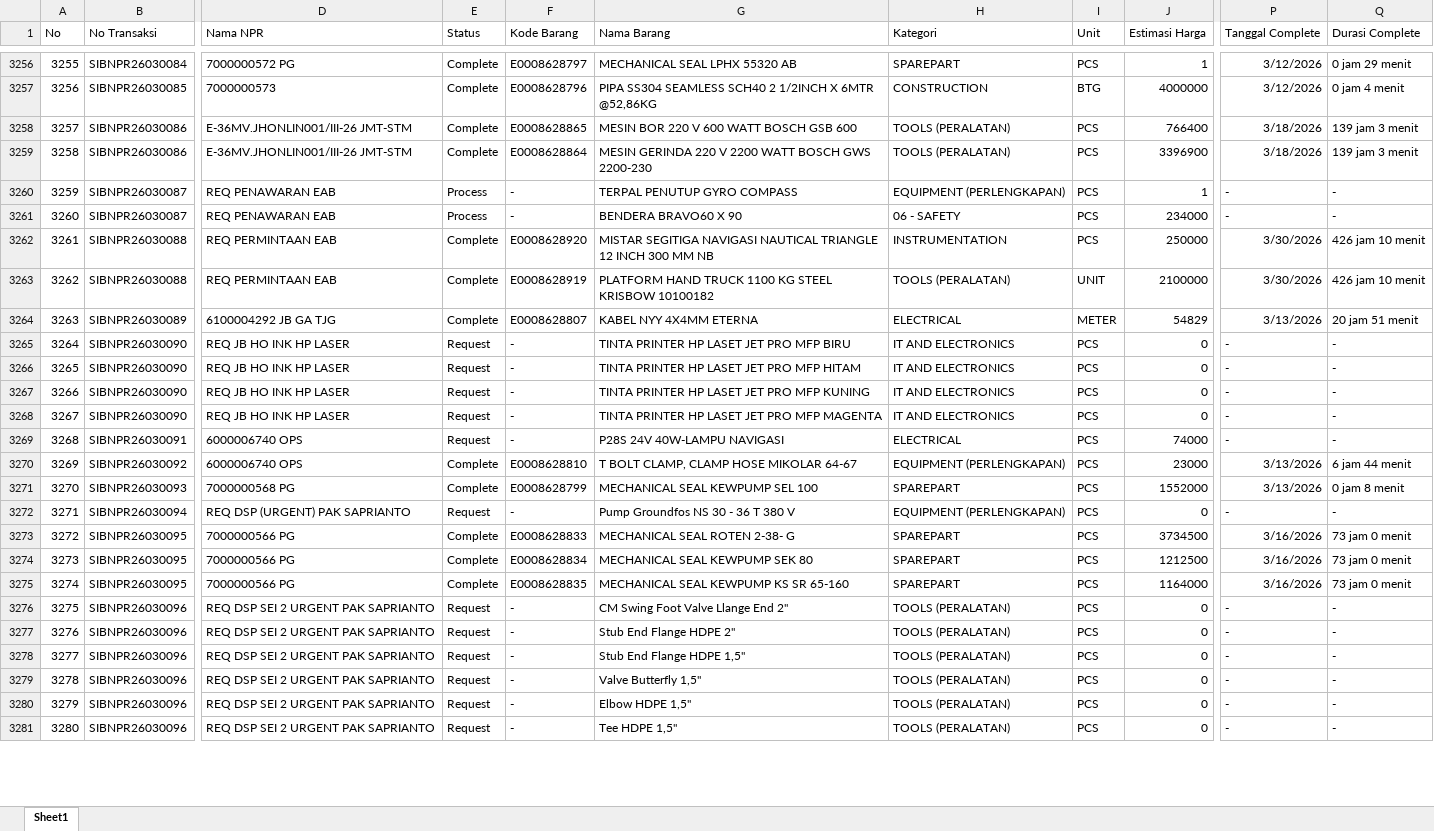
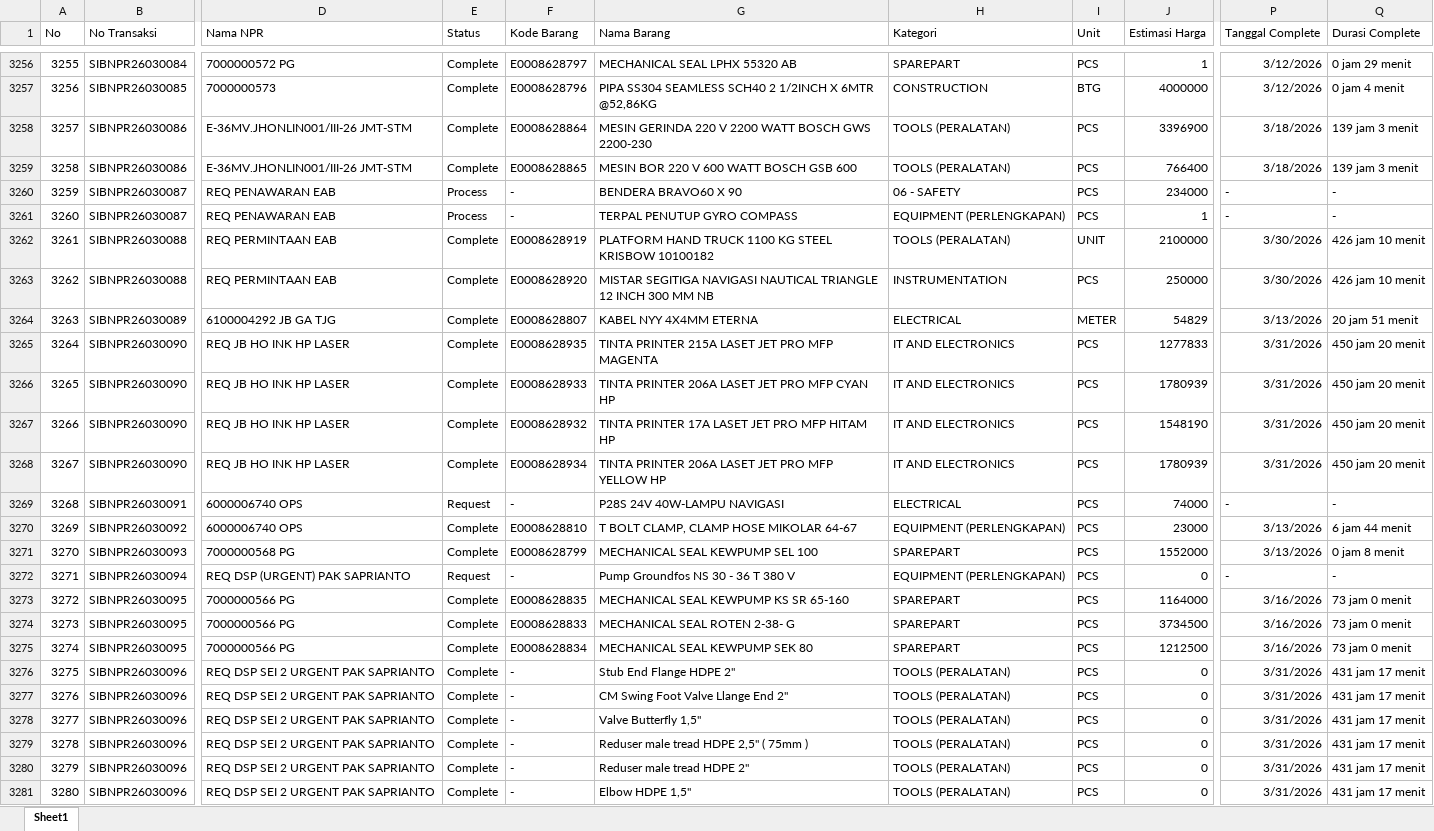
Before and after one commit to alighazaliag120-star/dashboard, an Excel workbook: data_npr.xlsx, sheet Sheet1, drawn as a sheet; only a part is shown, gaps mark what is left out; values as stored, in another font and other column widths than the file's, no borders; the diff covers the shown part only; the diff names each change by its address in the sheet, - before the commit and + after, or states it on an @@ line.

```diff
--- a/data_npr.xlsx (sheet Sheet1)
+++ b/data_npr.xlsx (sheet Sheet1)
@@ column A (No) renumbered between rows 5 and 3478 @@
@@ row 3258 moved to row 3259: 3258 @@
@@ row 3260 moved to row 3261: 3260 @@
@@ row 3262 moved to row 3263: 3262 @@
-E3265:E3268 (Status): Request
+E3265:E3268 (Status): Complete
-F3265 (Kode Barang): -
+F3265 (Kode Barang): E0008628935
-G3265 (Nama Barang): TINTA PRINTER HP LASET JET PRO MFP BIRU
+G3265 (Nama Barang): TINTA PRINTER 215A LASET JET PRO MFP MAGENTA
-J3265 (Estimasi Harga): 0
+J3265 (Estimasi Harga): 1277833
-P3265:P3268 (Tanggal Complete): -
+P3265:P3268 (Tanggal Complete): 3/31/2026
-Q3265:Q3268 (Durasi Complete): -
+Q3265:Q3268 (Durasi Complete): 450 jam 20 menit
-F3266 (Kode Barang): -
+F3266 (Kode Barang): E0008628933
-G3266 (Nama Barang): TINTA PRINTER HP LASET JET PRO MFP HITAM
+G3266 (Nama Barang): TINTA PRINTER 206A LASET JET PRO MFP CYAN HP
-J3266 (Estimasi Harga): 0
+J3266 (Estimasi Harga): 1780939
-F3267 (Kode Barang): -
+F3267 (Kode Barang): E0008628932
-G3267 (Nama Barang): TINTA PRINTER HP LASET JET PRO MFP KUNING
+G3267 (Nama Barang): TINTA PRINTER 17A LASET JET PRO MFP HITAM HP
-J3267 (Estimasi Harga): 0
+J3267 (Estimasi Harga): 1548190
-F3268 (Kode Barang): -
+F3268 (Kode Barang): E0008628934
-G3268 (Nama Barang): TINTA PRINTER HP LASET JET PRO MFP MAGENTA
+G3268 (Nama Barang): TINTA PRINTER 206A LASET JET PRO MFP YELLOW HP
-J3268 (Estimasi Harga): 0
+J3268 (Estimasi Harga): 1780939
@@ row 3275 moved to row 3273: 3272 @@
-E3276:E3281 (Status): Request
+E3276:E3281 (Status): Complete
-G3276 (Nama Barang): CM Swing Foot Valve Llange End 2"
+G3276 (Nama Barang): Stub End Flange HDPE 2"
-P3276:P3281 (Tanggal Complete): -
+P3276:P3281 (Tanggal Complete): 3/31/2026
-Q3276:Q3281 (Durasi Complete): -
+Q3276:Q3281 (Durasi Complete): 431 jam 17 menit
-G3277 (Nama Barang): Stub End Flange HDPE 2"
+G3277 (Nama Barang): CM Swing Foot Valve Llange End 2"
-G3278 (Nama Barang): Stub End Flange HDPE 1,5"
+G3278 (Nama Barang): Valve Butterfly 1,5"
-G3279 (Nama Barang): Valve Butterfly 1,5"
+G3279 (Nama Barang): Reduser male tread HDPE 2,5" ( 75mm )
-G3280 (Nama Barang): Elbow HDPE 1,5"
+G3280 (Nama Barang): Reduser male tread HDPE 2"
-G3281 (Nama Barang): Tee HDPE 1,5"
+G3281 (Nama Barang): Elbow HDPE 1,5"
```
Also changed, not shown: 27 added rows, 1334 moved rows and 41 edited cells elsewhere in this sheet, data_pur.xlsx, 2 other files.
